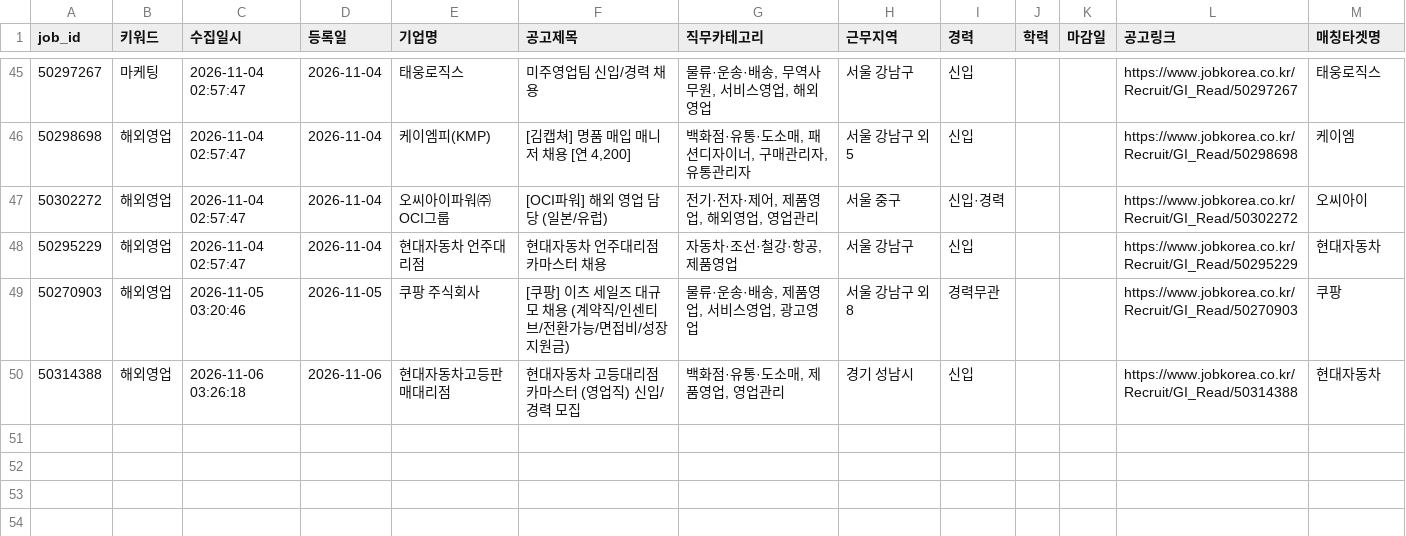
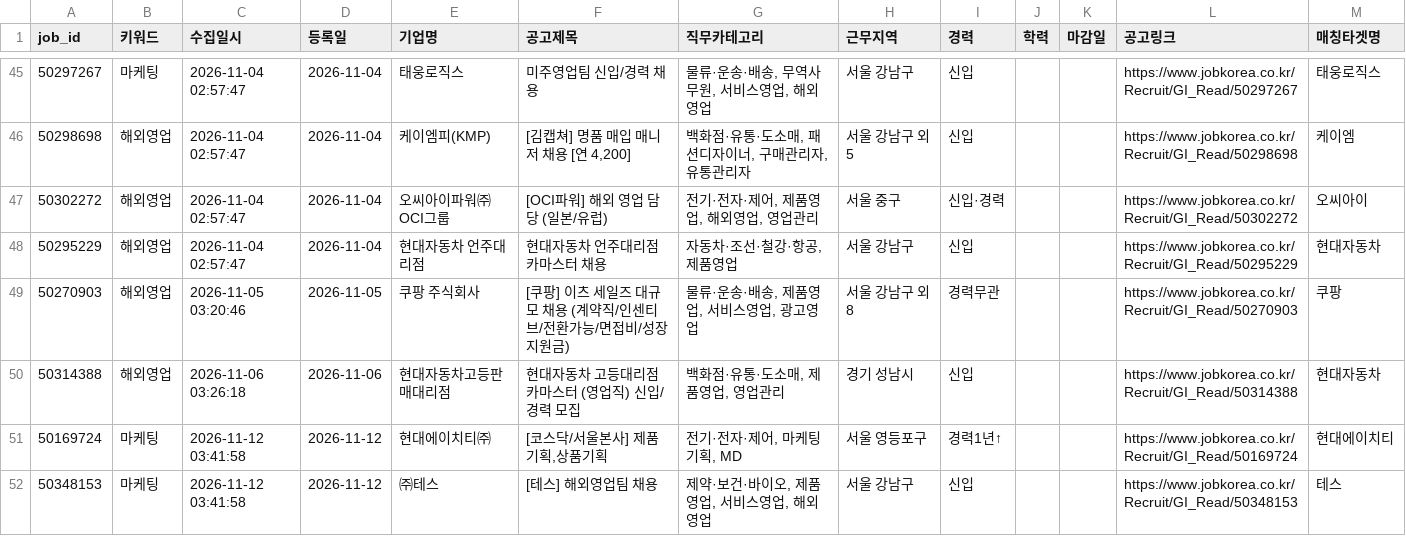
Before and after one commit to djgeum/RunETF, a CSV file: .github/job.bot/jobkorea_main.csv, drawn as a sheet; only a part is shown, gaps mark what is left out.

```diff
--- a/.github/job.bot/jobkorea_main.csv
+++ b/.github/job.bot/jobkorea_main.csv
@@ -51 +51,3 @@
 50314388,해외영업,2026-11-06 03:26:18,2026-11-06,현대자동차고등판매대리점,현대자동차 고등대리점 카마스터 (영업직) 신입/경력 모집,"백화점·유통·도소매, 제품영업, 영업관리",경기 성남시,신입,,,https://www.jobkorea.co.kr/Recruit/GI_Read/50314388,현대자동차
+50169724,마케팅,2026-11-12 03:41:58,2026-11-12,현대에이치티㈜,"[코스닥/서울본사] 제품기획,상품기획","전기·전자·제어, 마케팅기획, MD",서울 영등포구,경력1년↑,,,https://www.jobkorea.co.kr/Recruit/GI_Read/50169724,현대에이치티
+50348153,마케팅,2026-11-12 03:41:58,2026-11-12,㈜테스,[테스] 해외영업팀 채용,"제약·보건·바이오, 제품영업, 서비스영업, 해외영업",서울 강남구,신입,,,https://www.jobkorea.co.kr/Recruit/GI_Read/50348153,테스
```
Also changed, not shown: .github/job.bot/jobkorea_list.csv, .github/job.bot/notified_jobs.csv, 5 other files.
